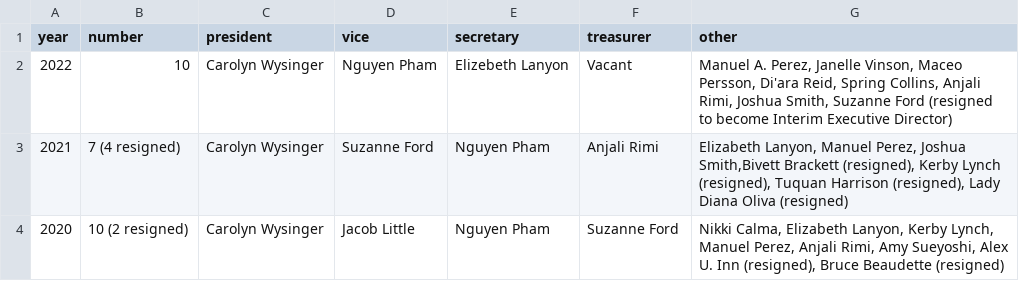
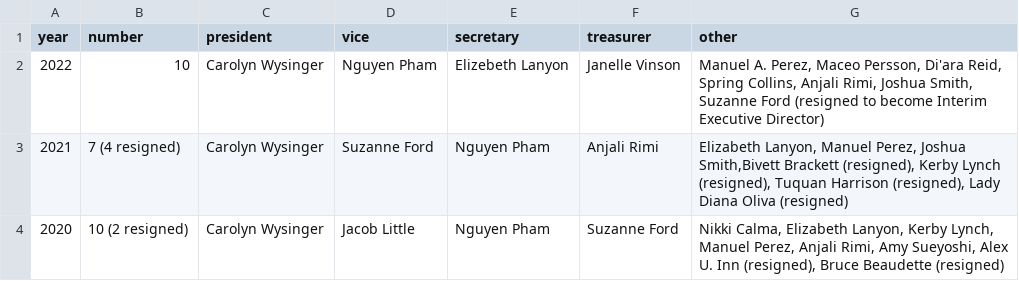
Before and after one commit to sfpride/members, a CSV file: _data/boards-of-directors.csv, drawn as a sheet.

Commit message:
janelle vinson become treasurer

```diff
--- a/_data/boards-of-directors.csv
+++ b/_data/boards-of-directors.csv
@@ -1,3 +1,3 @@
 year,number,president,vice,secretary,treasurer,other
-2022,10,Carolyn Wysinger,Nguyen Pham,Elizebeth Lanyon,Vacant,"Manuel A. Perez, Janelle Vinson, Maceo Persson, Di'ara Reid, Spring Collins, Anjali Rimi, Joshua Smith, Suzanne Ford (resigned to become Interim Executive Director)"
+2022,10,Carolyn Wysinger,Nguyen Pham,Elizebeth Lanyon,Janelle Vinson,"Manuel A. Perez, Maceo Persson, Di'ara Reid, Spring Collins, Anjali Rimi, Joshua Smith, Suzanne Ford (resigned to become Interim Executive Director)"
 2021,7 (4 resigned),Carolyn Wysinger,Suzanne Ford,Nguyen Pham,Anjali Rimi,"Elizabeth Lanyon, Manuel Perez, Joshua Smith,Bivett Brackett (resigned), Kerby Lynch (resigned), Tuquan Harrison (resigned), Lady Diana Oliva (resigned)"
```
Also changed, not shown: 3 other files.
